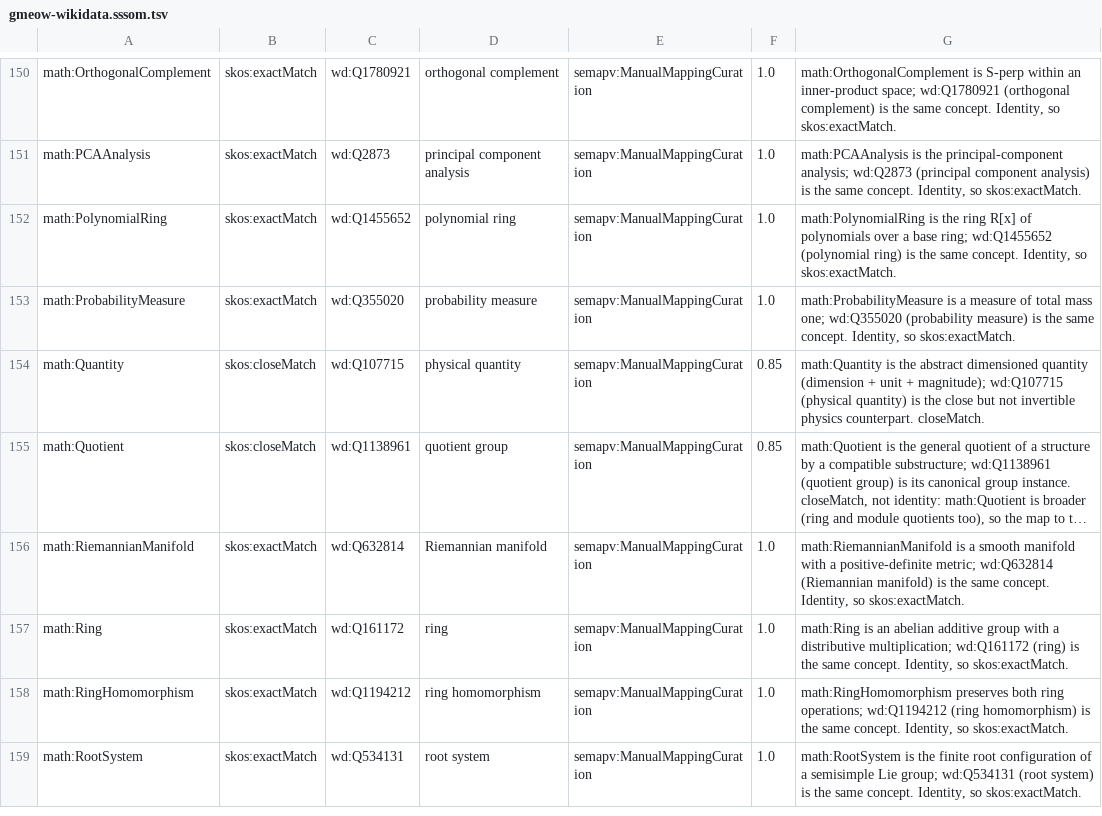
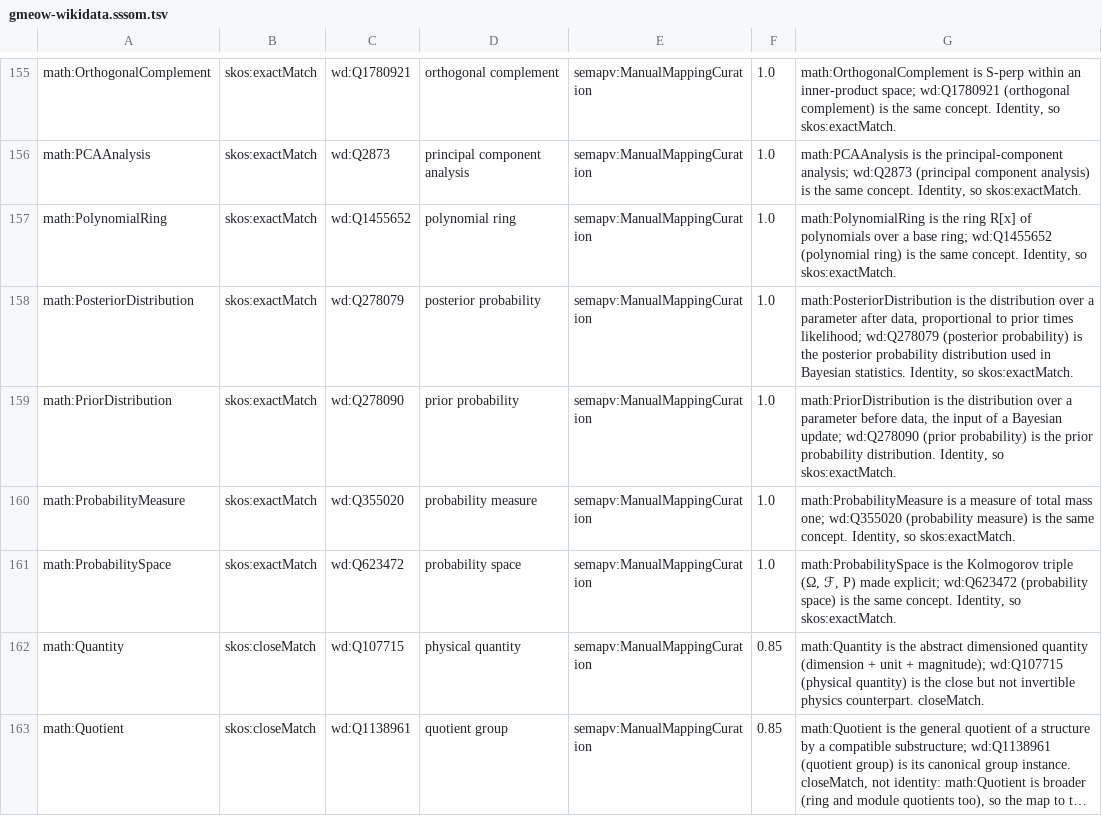
Before and after one commit to Blackcat-Informatics/gmeow-ontology, a TSV file: generated/mappings/gmeow-wikidata.sssom.tsv, drawn as a sheet; only a part is shown, gaps mark what is left out; the shorter side is filled out with more unchanged rows; long unchanged cells end in …; the diff covers the shown part only; the diff names each change by its address in the sheet, - before the commit and + after, or states it on an @@ line.

Commit message:
chore(regenerate): reconcile generated outputs for the probability layer
single idempotent `make regenerate` pass rewriting gmeow.gts and the generated projections (JSON Schema / OpenAPI, validation shapes, logic reasoning + inferred-closure, quality assessment, wikidata SSSOM, module status, diagnostics) from the merged probability-layer sources — every generated artifact is a projection of gmeow.gts.

```diff
--- a/generated/mappings/gmeow-wikidata.sssom.tsv
+++ b/generated/mappings/gmeow-wikidata.sssom.tsv
+row 158: math:PosteriorDistribution | skos:exactMatch | wd:Q278079 | posterior probability | semapv:ManualMappingCuration | 1.0 | math:PosteriorDistribution is the distribution over a parameter after data, proportional to prior times likelihood; wd:Q278079 (posterior probability) is the posterior probability distribution used in Bayesian statistics. Identity, so skos:exactMatch.
+row 159: math:PriorDistribution | skos:exactMatch | wd:Q278090 | prior probability | semapv:ManualMappingCuration | 1.0 | math:PriorDistribution is the distribution over a parameter before data, the input of a Bayesian update; wd:Q278090 (prior probability) is the prior probability distribution. Identity, so skos:exactMatch.
+row 161: math:ProbabilitySpace | skos:exactMatch | wd:Q623472 | probability space | semapv:ManualMappingCuration | 1.0 | math:ProbabilitySpace is the Kolmogorov triple (Ω, ℱ, P) made explicit; wd:Q623472 (probability space) is the same concept. Identity, so skos:exactMatch.
```
Also changed, not shown: 7 added rows elsewhere in this file, 18 other files.
